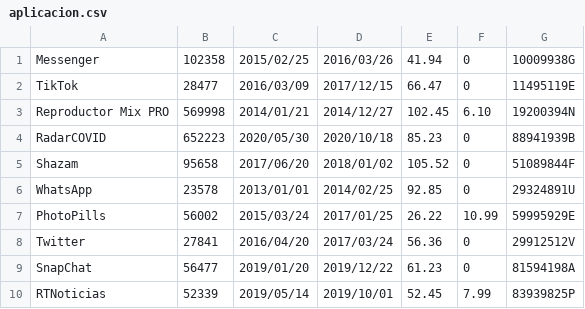
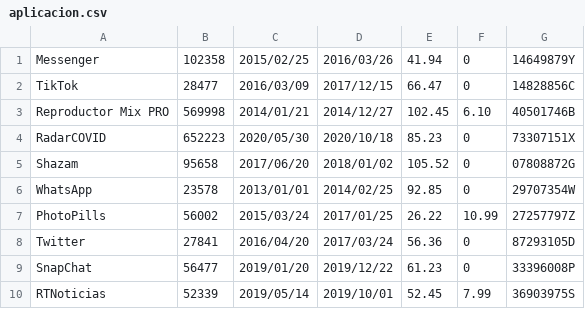
Before and after one commit to AlbertoUAH/Bases-de-datos-SQL, a CSV file: Fichero datos/aplicacion.csv, drawn as a sheet.

```diff
--- a/Fichero datos/aplicacion.csv
+++ b/Fichero datos/aplicacion.csv
@@ -1,10 +1,10 @@
-Messenger,102358,2015/02/25,2016/03/26,41.94,0,10009938G
-TikTok,28477,2016/03/09,2017/12/15,66.47,0,11495119E
-Reproductor Mix PRO,569998,2014/01/21,2014/12/27,102.45,6.10,19200394N
-RadarCOVID,652223,2020/05/30,2020/10/18,85.23,0,88941939B
-Shazam,95658,2017/06/20,2018/01/02,105.52,0,51089844F
-WhatsApp,23578,2013/01/01,2014/02/25,92.85,0,29324891U
-PhotoPills,56002,2015/03/24,2017/01/25,26.22,10.99,59995929E
-Twitter,27841,2016/04/20,2017/03/24,56.36,0,29912512V
-SnapChat,56477,2019/01/20,2019/12/22,61.23,0,81594198A
-RTNoticias,52339,2019/05/14,2019/10/01,52.45,7.99,83939825P
+Messenger,102358,2015/02/25,2016/03/26,41.94,0,14649879Y
+TikTok,28477,2016/03/09,2017/12/15,66.47,0,14828856C
+Reproductor Mix PRO,569998,2014/01/21,2014/12/27,102.45,6.10,40501746B
+RadarCOVID,652223,2020/05/30,2020/10/18,85.23,0,73307151X
+Shazam,95658,2017/06/20,2018/01/02,105.52,0,07808872G
+WhatsApp,23578,2013/01/01,2014/02/25,92.85,0,29707354W
+PhotoPills,56002,2015/03/24,2017/01/25,26.22,10.99,27257797Z
+Twitter,27841,2016/04/20,2017/03/24,56.36,0,87293105D
+SnapChat,56477,2019/01/20,2019/12/22,61.23,0,33396008P
+RTNoticias,52339,2019/05/14,2019/10/01,52.45,7.99,36903975S
```
Also changed, not shown: Fichero datos/realiza.csv, Fichero datos/trabaja.csv, 3 other files.
